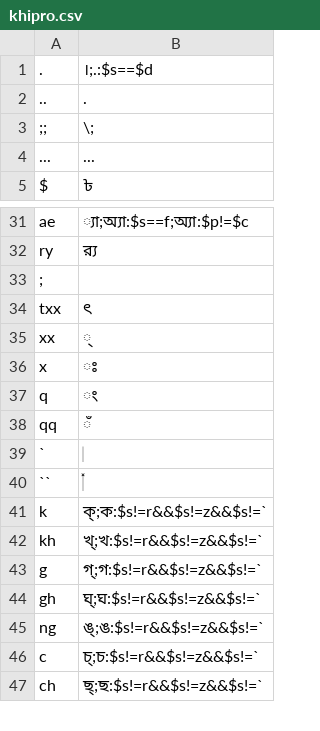
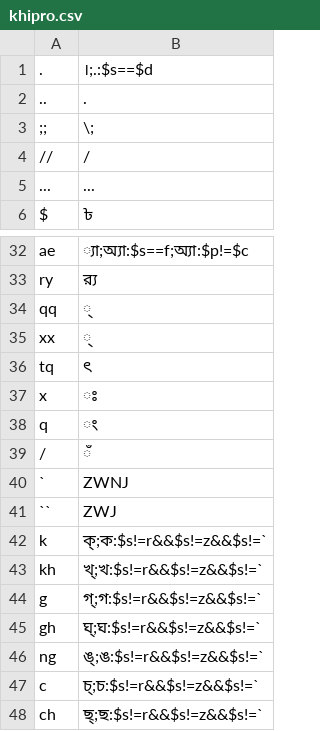
Before and after one commit to NabilSnigdho/bangla-im, a CSV file: public/khipro.csv, drawn as a sheet; only a part is shown, gaps mark what is left out; removed rows and columns are numbered as before the commit, all else as after; the diff names each change by its address in the sheet, - before the commit and + after, or states it on an @@ line.

Commit message:
feat: update khipro

```diff
--- a/public/khipro.csv
+++ b/public/khipro.csv
+row 4: // | /
-row 33: ;
-row 34: txx | ৎ
+row 34: qq | ্
-B35: ্
+B35: ্‌
+row 36: tq | ৎ
-A39: qq
+A39: /
-B40: ‌
+B40: ZWNJ
-B41: ‍
+B41: ZWJ
```
Also changed, not shown: 12 other files.
